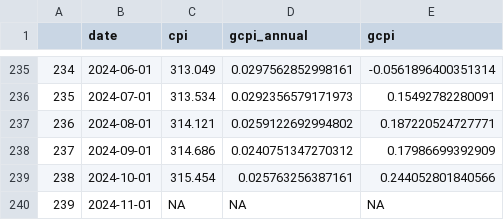
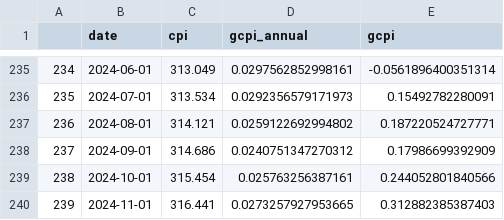
Before and after one commit to BusinessSurvey/BusinessSurvey, a CSV file: docs/dataset_report.csv, drawn as a sheet; only a part is shown, gaps mark what is left out.

```diff
--- a/docs/dataset_report.csv
+++ b/docs/dataset_report.csv
@@ -239,2 +239,2 @@
 "238","2024-10-01",315.454,0.025763256387161,0.244052801840566
-"239","2024-11-01",NA,NA,NA
+"239","2024-11-01",316.441,0.0273257927953665,0.312882385387403
```
Also changed, not shown: 2 other files.
